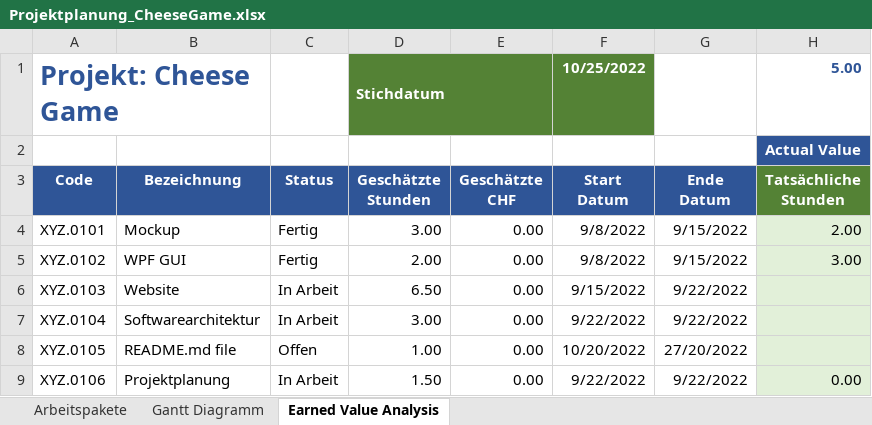
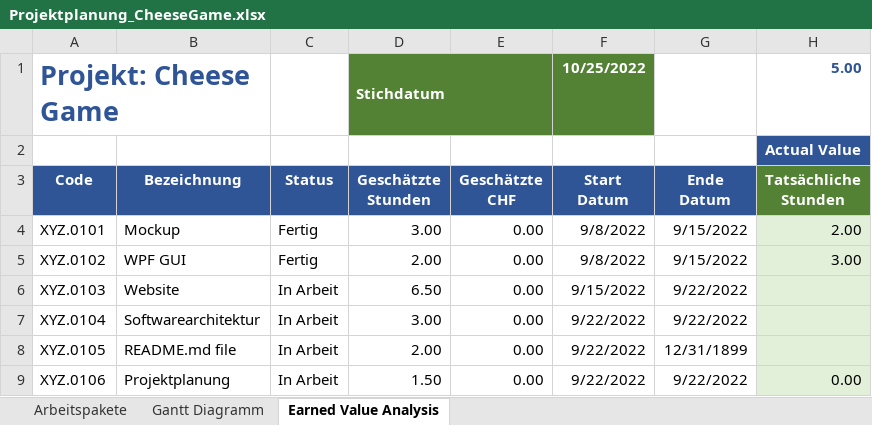
Before and after one commit to saractrl/Cheese-Game, an Excel workbook: Projektplanung_CheeseGame.xlsx, sheet Earned Value Analysis, drawn as a sheet; only a part is shown; values as stored, in another font and other column widths than the file's, no borders; the diff names each change by its address in the sheet, - before the commit and + after, or states it on an @@ line.

```diff
--- a/Projektplanung_CheeseGame.xlsx (sheet Earned Value Analysis)
+++ b/Projektplanung_CheeseGame.xlsx (sheet Earned Value Analysis)
-C8: Offen
+C8: In Arbeit
-D8: 1.00
+D8: 2.00
-F8: 10/20/2022
+F8: 9/22/2022
-G8: 27/20/2022
+G8: 12/31/1899
```
Also changed, not shown: sheet Gantt Diagramm, sheet Arbeitspakete.
